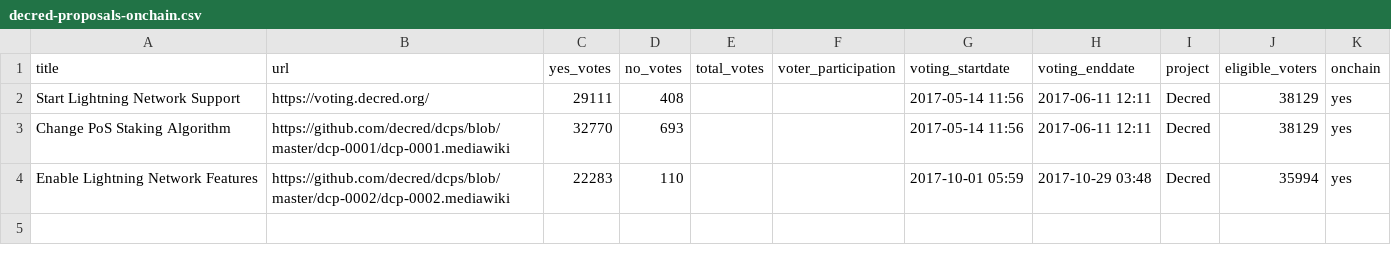
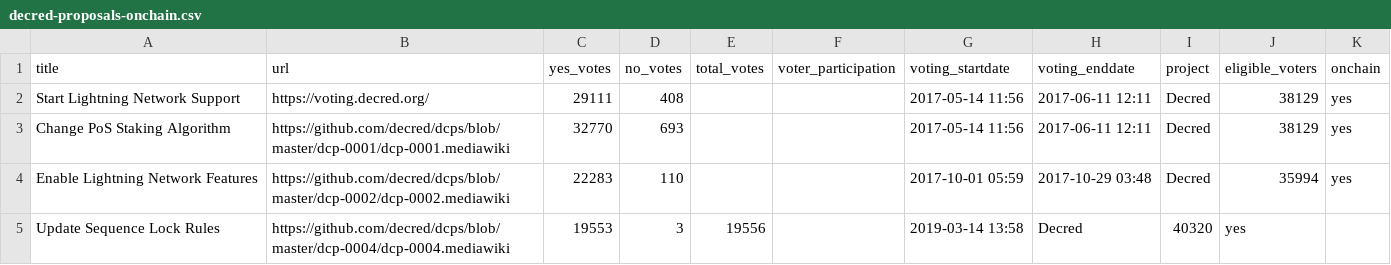
Before and after one commit to RichardRed0x/crypto-governance-research, a CSV file: governance-proposals/decred-proposals-onchain.csv, drawn as a sheet; the diff names each change by its address in the sheet, - before the commit and + after, or states it on an @@ line.

```diff
--- a/governance-proposals/decred-proposals-onchain.csv
+++ b/governance-proposals/decred-proposals-onchain.csv
+row 5: Update Sequence Lock Rules | https://github.com/decred/dcps/blob/master/dcp-0004/dcp-0004.mediawiki | 19553 | 3 | 19556 |  | 2019-03-14 13:58 | Decred | 40320 | yes
```
Also changed, not shown: governance-proposals/decred-proposals.csv, 1 other file.
